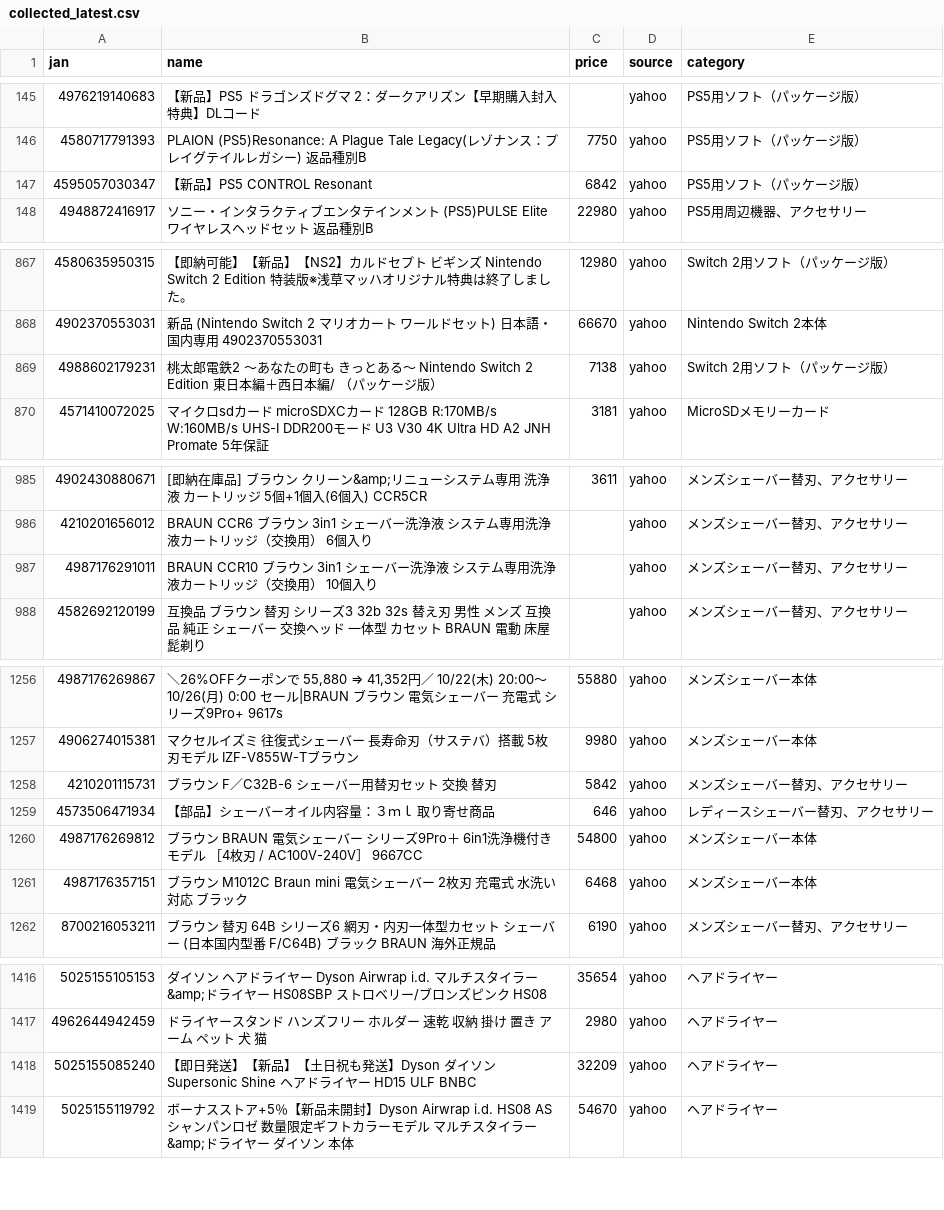
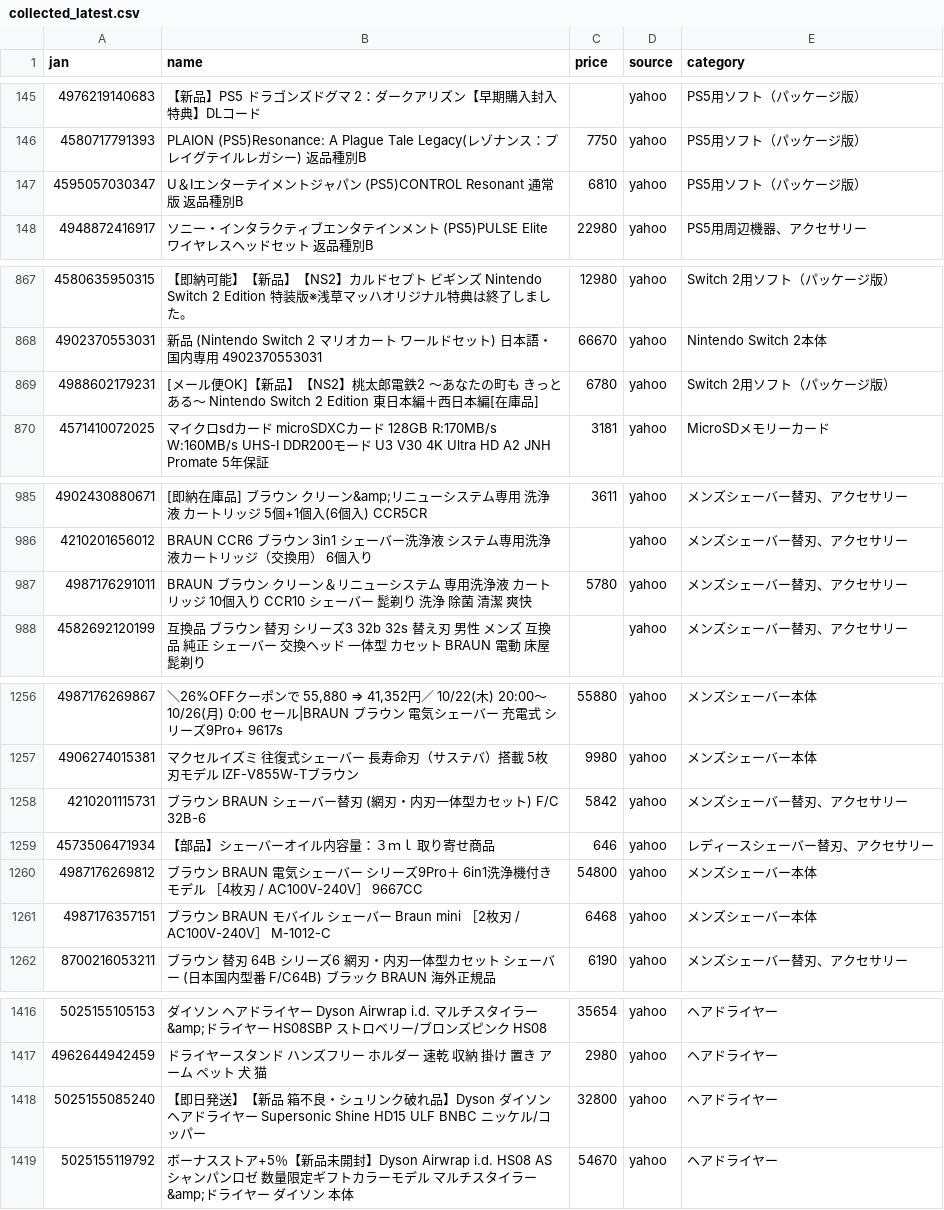
Before and after one commit to TAKUYA-1187/Claude, a CSV file: price_comparison/data/collected/collected_latest.csv, drawn as a sheet; only a part is shown, gaps mark what is left out; the diff covers the shown part only.

```diff
--- a/price_comparison/data/collected/collected_latest.csv
+++ b/price_comparison/data/collected/collected_latest.csv
@@ -146,3 +146,3 @@
 4580717791393,PLAION (PS5)Resonance: A Plague Tale Legacy(レゾナンス：プレイグテイルレガシー) 返品種別B,7750,yahoo,PS5用ソフト（パッケージ版）
-4595057030347,【新品】PS5 CONTROL Resonant,6842,yahoo,PS5用ソフト（パッケージ版）
+4595057030347,U＆Iエンターテイメントジャパン (PS5)CONTROL Resonant 通常版 返品種別B,6810,yahoo,PS5用ソフト（パッケージ版）
 4948872416917,ソニー・インタラクティブエンタテインメント (PS5)PULSE Elite ワイヤレスヘッドセット 返品種別B,22980,yahoo,PS5用周辺機器、アクセサリー
@@ -868,3 +868,3 @@
 4902370553031,新品 (Nintendo Switch 2 マリオカート ワールドセット) 日本語・国内専用 4902370553031,66670,yahoo,Nintendo Switch 2本体
-4988602179231,桃太郎電鉄2 〜あなたの町も きっとある〜 Nintendo Switch 2 Edition 東日本編＋西日本編/ （パッケージ版）,7138,yahoo,Switch 2用ソフト（パッケージ版）
+4988602179231,[メール便OK]【新品】【NS2】桃太郎電鉄2 〜あなたの町も きっとある〜 Nintendo Switch 2 Edition 東日本編＋西日本編[在庫品],6780,yahoo,Switch 2用ソフト（パッケージ版）
 4571410072025,マイクロsdカード microSDXCカード 128GB R:170MB/s W:160MB/s UHS-I DDR200モード U3 V30 4K Ultra HD A2 JNH Promate 5年保証,3181,yahoo,MicroSDメモリーカード
@@ -986,3 +986,3 @@
 4210201656012,BRAUN CCR6 ブラウン 3in1 シェーバー洗浄液 システム専用洗浄液カートリッジ（交換用） 6個入り,,yahoo,メンズシェーバー替刃、アクセサリー
-4987176291011,BRAUN CCR10 ブラウン 3in1 シェーバー洗浄液 システム専用洗浄液カートリッジ（交換用） 10個入り,,yahoo,メンズシェーバー替刃、アクセサリー
+4987176291011,BRAUN ブラウン クリーン＆リニューシステム 専用洗浄液 カートリッジ 10個入り CCR10 シェーバー 髭剃り 洗浄 除菌 清潔 爽快,5780,yahoo,メンズシェーバー替刃、アクセサリー
 4582692120199,互換品 ブラウン 替刃 シリーズ3 32b 32s 替え刃 男性 メンズ 互換品 純正 シェーバー 交換ヘッド 一体型 カセット BRAUN 電動 床屋 髭剃り,,yahoo,メンズシェーバー替刃、アクセサリー
@@ -1257,6 +1257,6 @@
 4906274015381,マクセルイズミ　往復式シェーバー　長寿命刃（サステバ）搭載　5枚刃モデル　IZF-V855W-Tブラウン,9980,yahoo,メンズシェーバー本体
-4210201115731,ブラウン F／C32B-6 シェーバー用替刃セット 交換 替刃,5842,yahoo,メンズシェーバー替刃、アクセサリー
+4210201115731,ブラウン　BRAUN　シェーバー替刃 (網刃・内刃一体型カセット)　F/C 32B-6,5842,yahoo,メンズシェーバー替刃、アクセサリー
 4573506471934,【部品】シェーバーオイル内容量：３ｍｌ 取り寄せ商品,646,yahoo,レディースシェーバー替刃、アクセサリー
 4987176269812,ブラウン　BRAUN　電気シェーバー シリーズ9Pro＋ 6in1洗浄機付きモデル ［4枚刃 / AC100V-240V］　9667CC,54800,yahoo,メンズシェーバー本体
-4987176357151,ブラウン M1012C Braun mini 電気シェーバー 2枚刃 充電式 水洗い対応 ブラック,6468,yahoo,メンズシェーバー本体
+4987176357151,ブラウン　BRAUN　モバイル シェーバー Braun mini ［2枚刃 / AC100V-240V］　M-1012-C,6468,yahoo,メンズシェーバー本体
 8700216053211,ブラウン 替刃 64B シリーズ6 網刃・内刃一体型カセット シェーバー (日本国内型番 F/C64B) ブラック BRAUN 海外正規品,6190,yahoo,メンズシェーバー替刃、アクセサリー
@@ -1417,3 +1417,3 @@
 4962644942459,ドライヤースタンド ハンズフリー ホルダー 速乾 収納 掛け 置き アーム ペット 犬  猫,2980,yahoo,ヘアドライヤー
-5025155085240,【即日発送】【新品】【土日祝も発送】Dyson ダイソン Supersonic Shine ヘアドライヤー HD15 ULF BNBC,32209,yahoo,ヘアドライヤー
+5025155085240,【即日発送】【新品 箱不良・シュリンク破れ品】Dyson ダイソン ヘアドライヤー Supersonic Shine HD15 ULF BNBC ニッケル/コッパー,32800,yahoo,ヘアドライヤー
 5025155119792,ボーナスストア+5％【新品未開封】Dyson Airwrap i.d. HS08 AS シャンパンロゼ 数量限定ギフトカラーモデル マルチスタイラー&amp;ドライヤー ダイソン 本体,54670,yahoo,ヘアドライヤー
```
Also changed, not shown: 3 added rows and 38 edited cells elsewhere in this file, 1 other file.
